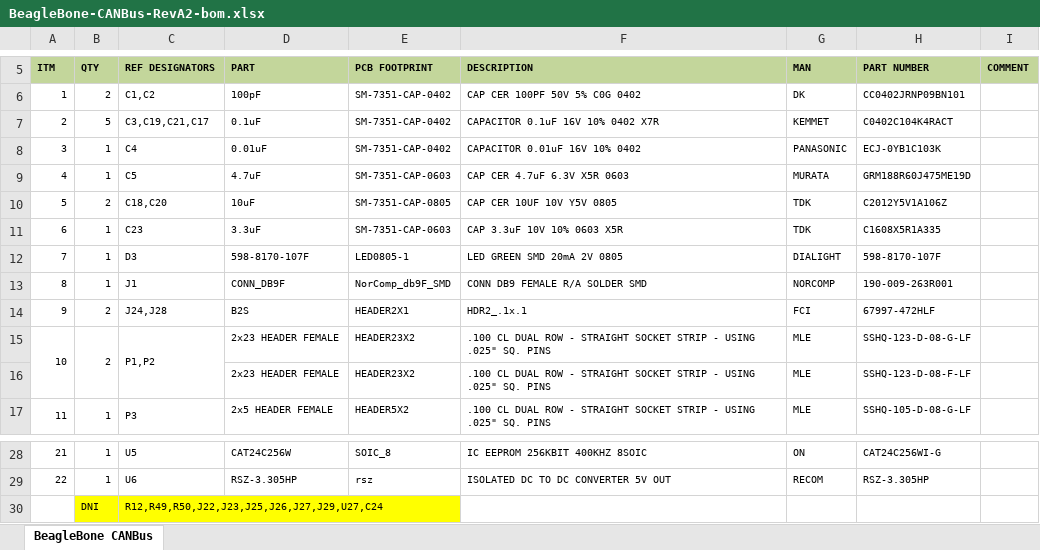
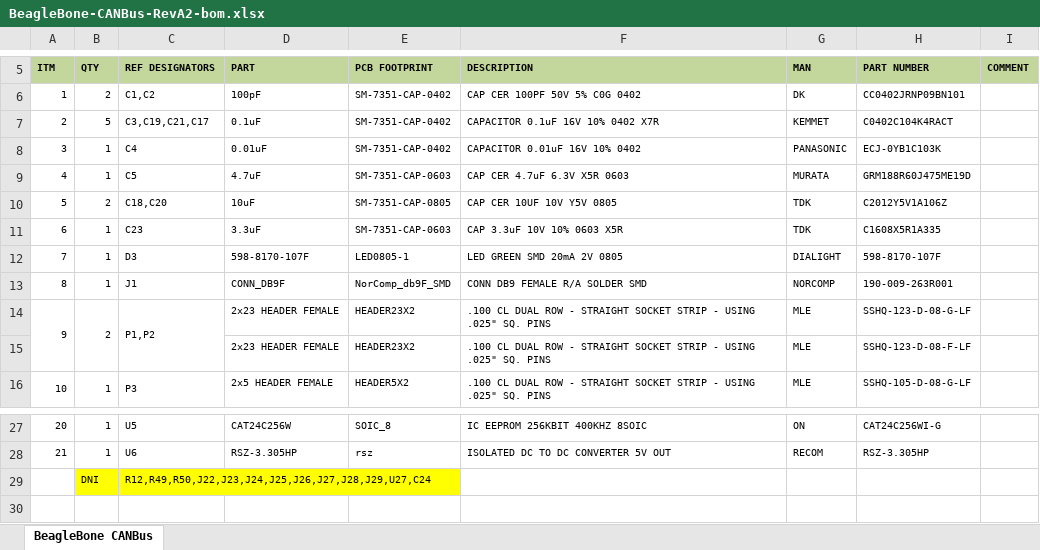
Before and after one commit to CircuitCo/BeagleBone-CANBus-RevA2, an Excel workbook: BeagleBone-CANBus-RevA2-bom.xlsx, sheet BeagleBone CANBus, drawn as a sheet; only a part is shown, gaps mark what is left out; values as stored, in another font and other column widths than the file's, no borders; removed rows and columns are numbered as before the commit, all else as after; the diff names each change by its address in the sheet, - before the commit and + after, or states it on an @@ line.

Commit message:
update-bom-for-a2

```diff
--- a/BeagleBone-CANBus-RevA2-bom.xlsx (sheet BeagleBone CANBus)
+++ b/BeagleBone-CANBus-RevA2-bom.xlsx (sheet BeagleBone CANBus)
-row 14: 9 | 2 | J24,J28 | B2S | HEADER2X1 | HDR2_.1x.1 | FCI | 67997-472HLF
@@ column A (ITM) renumbered between rows 14 and 28 @@
-C29 (REF DESIGNATORS): R12,R49,R50,J22,J23,J25,J26,J27,J29,U27,C24
+C29 (REF DESIGNATORS): R12,R49,R50,J22,J23,J24,J25,J26,J27,J28,J29,U27,C24
```
